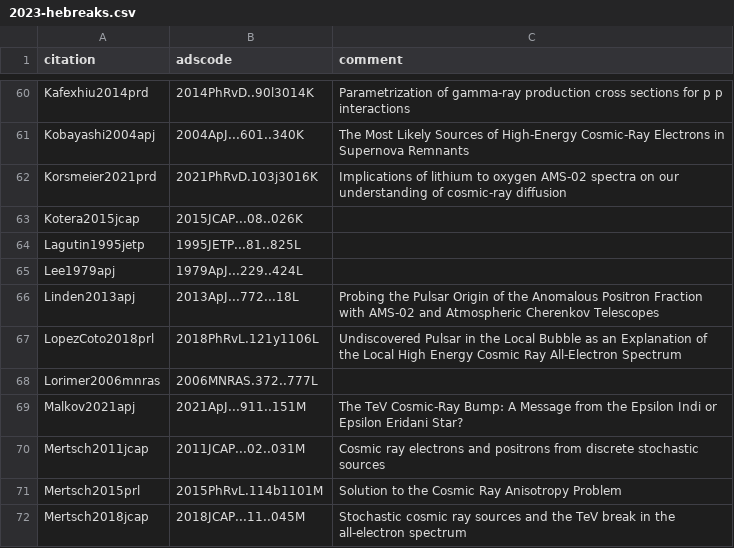
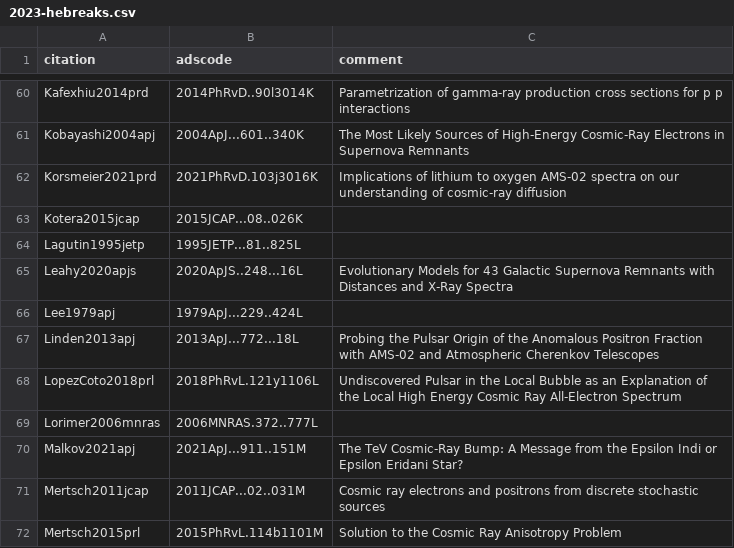
Before and after one commit to carmeloevoli/my-cool-bibs, a CSV file: 2023-hebreaks.csv, drawn as a sheet; only a part is shown, gaps mark what is left out; the shorter side is filled out with more unchanged rows.

Commit message:
minor

```diff
--- a/2023-hebreaks.csv
+++ b/2023-hebreaks.csv
@@ -64,2 +64,3 @@ Kotera2015jcap,2015JCAP...08..026K,
 Lagutin1995jetp,1995JETP...81..825L,
+Leahy2020apjs,2020ApJS..248...16L,"Evolutionary Models for 43 Galactic Supernova Remnants with Distances and X-Ray Spectra"
 Lee1979apj,1979ApJ...229..424L,
```
